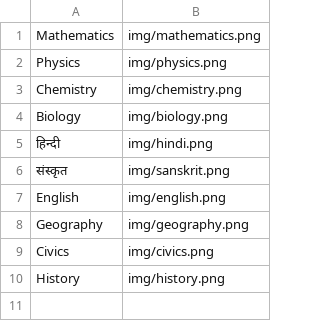
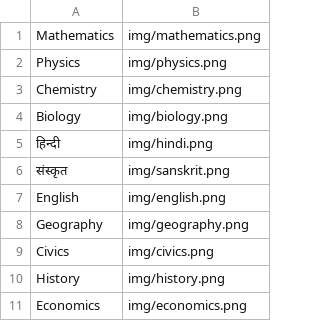
Before and after one commit to Learngupt/learngupt, a CSV file: Subjects/subjects_bihar_board_10.csv, drawn as a sheet.

```diff
--- a/Subjects/subjects_bihar_board_10.csv
+++ b/Subjects/subjects_bihar_board_10.csv
@@ -10 +10,2 @@ Civics,img/civics.png
 History,img/history.png
+Economics,img/economics.png
```
Also changed, not shown: 36 other files.
